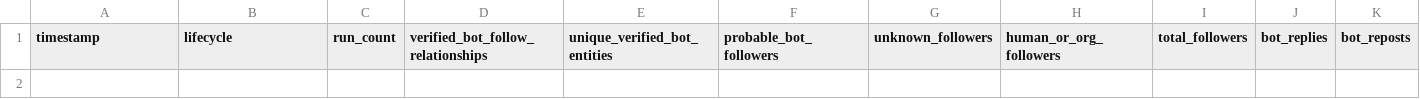
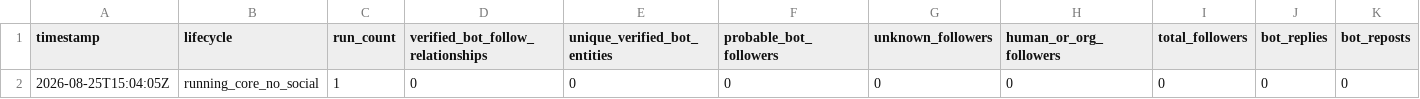
Before and after one commit to pri8771/digital_temple_auto_1, a CSV file: METRICS.csv, drawn as a sheet; only a part is shown; rows hold the shown columns only; the diff names each change by its address in the sheet, - before the commit and + after, or states it on an @@ line.

```diff
--- a/METRICS.csv
+++ b/METRICS.csv
+row 2: 2026-08-25T15:04:05Z | running_core_no_social | 1 | 0 | 0 | 0 | 0 | 0 | 0 | 0 | 0
```
Also changed, not shown: 6 other files.
